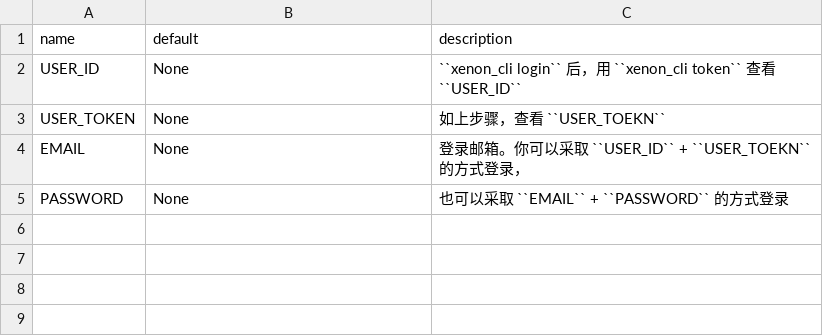
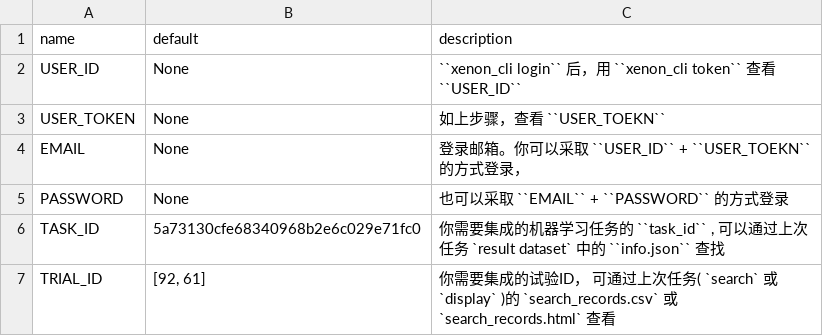
Before and after one commit to auto-flow/xenon, a CSV file: docs/env_table/ensemble.csv, drawn as a sheet; the diff names each change by its address in the sheet, - before the commit and + after, or states it on an @@ line.

```diff
--- a/docs/env_table/ensemble.csv
+++ b/docs/env_table/ensemble.csv
+row 6: TASK_ID | 5a73130cfe68340968b2e6c029e71fc0 | 你需要集成的机器学习任务的 ``task_id`` , 可以通过上次任务 `result dataset` 中的 ``info.json`` 查找
+row 7: TRIAL_ID | [92, 61] | 你需要集成的试验ID， 可通过上次任务( `search` 或 `display` )的 `search_records.csv` 或 `search_records.html` 查看
```
Also changed, not shown: docs/env_table/display.csv, docs/env_table/predict.csv, 22 other files.
